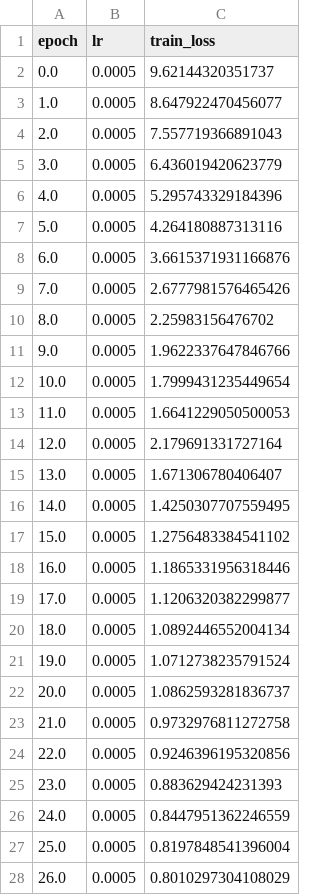
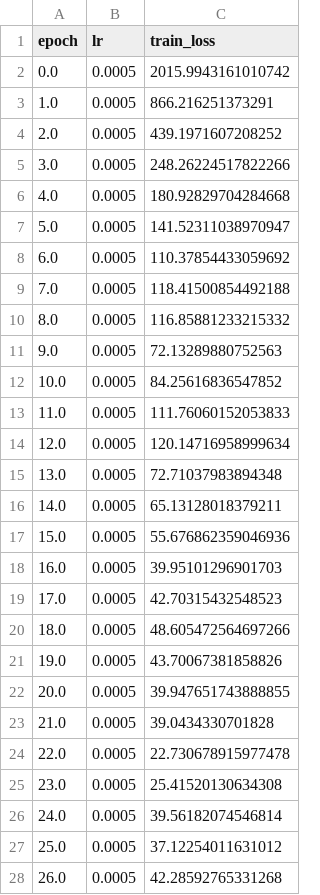
Before and after one commit to rayc4/ms-tcn, a CSV file: train_result/log.csv, drawn as a sheet; only a part is shown; the diff covers the shown part only.

Commit message:
add training results

```diff
--- a/train_result/log.csv
+++ b/train_result/log.csv
@@ -1,28 +1,28 @@
 epoch,lr,train_loss
-0.0,0.0005,9.62144320351737
-1.0,0.0005,8.647922470456077
-2.0,0.0005,7.557719366891043
-3.0,0.0005,6.436019420623779
-4.0,0.0005,5.295743329184396
-5.0,0.0005,4.264180887313116
-6.0,0.0005,3.6615371931166876
-7.0,0.0005,2.6777981576465426
-8.0,0.0005,2.25983156476702
-9.0,0.0005,1.9622337647846766
-10.0,0.0005,1.7999431235449654
-11.0,0.0005,1.6641229050500053
-12.0,0.0005,2.179691331727164
-13.0,0.0005,1.671306780406407
-14.0,0.0005,1.4250307707559495
-15.0,0.0005,1.2756483384541102
-16.0,0.0005,1.1865331956318446
-17.0,0.0005,1.1206320382299877
-18.0,0.0005,1.0892446552004134
-19.0,0.0005,1.0712738235791524
-20.0,0.0005,1.0862593281836737
-21.0,0.0005,0.9732976811272758
-22.0,0.0005,0.9246396195320856
-23.0,0.0005,0.883629424231393
-24.0,0.0005,0.8447951362246559
-25.0,0.0005,0.8197848541396004
-26.0,0.0005,0.8010297304108029
+0.0,0.0005,2015.9943161010742
+1.0,0.0005,866.216251373291
+2.0,0.0005,439.1971607208252
+3.0,0.0005,248.26224517822266
+4.0,0.0005,180.92829704284668
+5.0,0.0005,141.52311038970947
+6.0,0.0005,110.37854433059692
+7.0,0.0005,118.41500854492188
+8.0,0.0005,116.85881233215332
+9.0,0.0005,72.13289880752563
+10.0,0.0005,84.25616836547852
+11.0,0.0005,111.76060152053833
+12.0,0.0005,120.14716958999634
+13.0,0.0005,72.71037983894348
+14.0,0.0005,65.13128018379211
+15.0,0.0005,55.676862359046936
+16.0,0.0005,39.95101296901703
+17.0,0.0005,42.70315432548523
+18.0,0.0005,48.605472564697266
+19.0,0.0005,43.70067381858826
+20.0,0.0005,39.947651743888855
+21.0,0.0005,39.0434330701828
+22.0,0.0005,22.730678915977478
+23.0,0.0005,25.41520130634308
+24.0,0.0005,39.56182074546814
+25.0,0.0005,37.12254011631012
+26.0,0.0005,42.28592765331268
```
Also changed, not shown: 23 edited cells elsewhere in this file, 10 other files.
